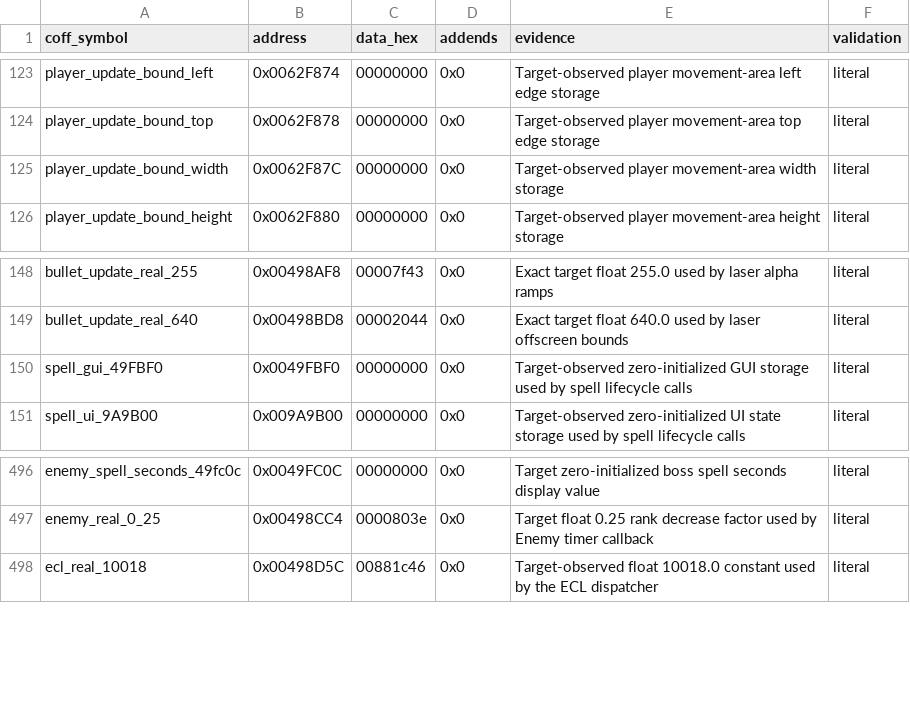
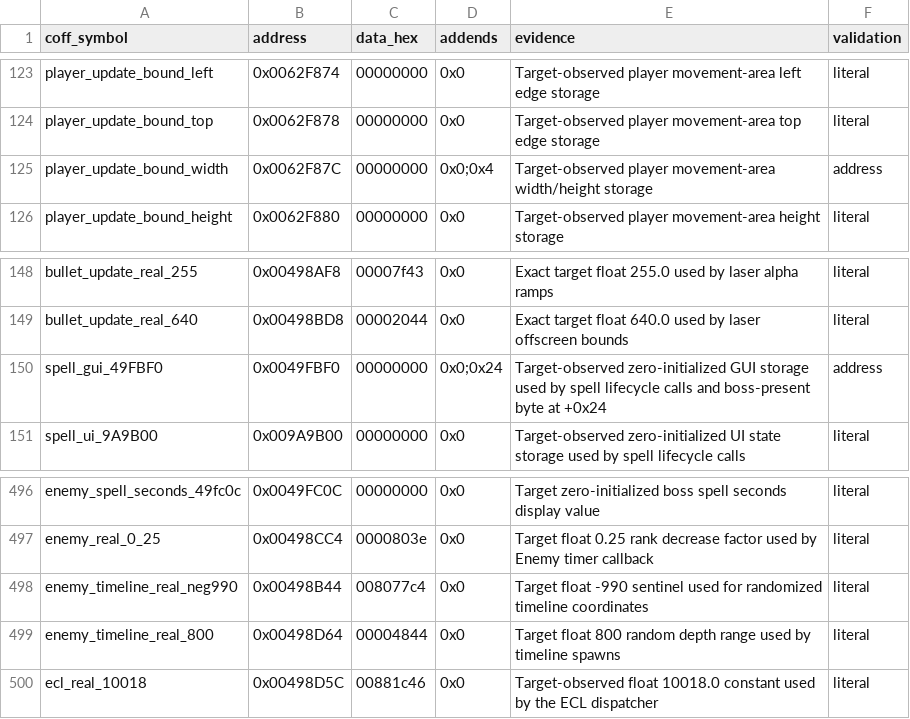
Before and after one commit to N0zoM1z0/th07, a CSV file: config/reccmp-relocations.csv, drawn as a sheet; only a part is shown, gaps mark what is left out.

Commit message:
Match enemy timeline lane

```diff
--- a/config/reccmp-relocations.csv
+++ b/config/reccmp-relocations.csv
@@ -124,3 +124,3 @@ player_update_bound_left,0x0062F874,00000000,0x0,Target-observed player movement
 player_update_bound_top,0x0062F878,00000000,0x0,Target-observed player movement-area top edge storage,literal
-player_update_bound_width,0x0062F87C,00000000,0x0,Target-observed player movement-area width storage,literal
+player_update_bound_width,0x0062F87C,00000000,0x0;0x4,Target-observed player movement-area width/height storage,address
 player_update_bound_height,0x0062F880,00000000,0x0,Target-observed player movement-area height storage,literal
@@ -149,3 +149,3 @@ bullet_update_real_255,0x00498AF8,00007f43,0x0,Exact target float 255.0 used by
 bullet_update_real_640,0x00498BD8,00002044,0x0,Exact target float 640.0 used by laser offscreen bounds,literal
-spell_gui_49FBF0,0x0049FBF0,00000000,0x0,Target-observed zero-initialized GUI storage used by spell lifecycle calls,literal
+spell_gui_49FBF0,0x0049FBF0,00000000,0x0;0x24,Target-observed zero-initialized GUI storage used by spell lifecycle calls and boss-present byte at +0x24,address
 spell_ui_9A9B00,0x009A9B00,00000000,0x0,Target-observed zero-initialized UI state storage used by spell lifecycle calls,literal
@@ -497,2 +497,4 @@ enemy_spell_seconds_49fc0c,0x0049FC0C,00000000,0x0,Target zero-initialized boss
 enemy_real_0_25,0x00498CC4,0000803e,0x0,Target float 0.25 rank decrease factor used by Enemy timer callback,literal
+enemy_timeline_real_neg990,0x00498B44,008077c4,0x0,Target float -990 sentinel used for randomized timeline coordinates,literal
+enemy_timeline_real_800,0x00498D64,00004844,0x0,Target float 800 random depth range used by timeline spawns,literal
 ecl_real_10018,0x00498D5C,00881c46,0x0,Target-observed float 10018.0 constant used by the ECL dispatcher,literal
```
Also changed, not shown: config/functions.csv, 6 other files.
